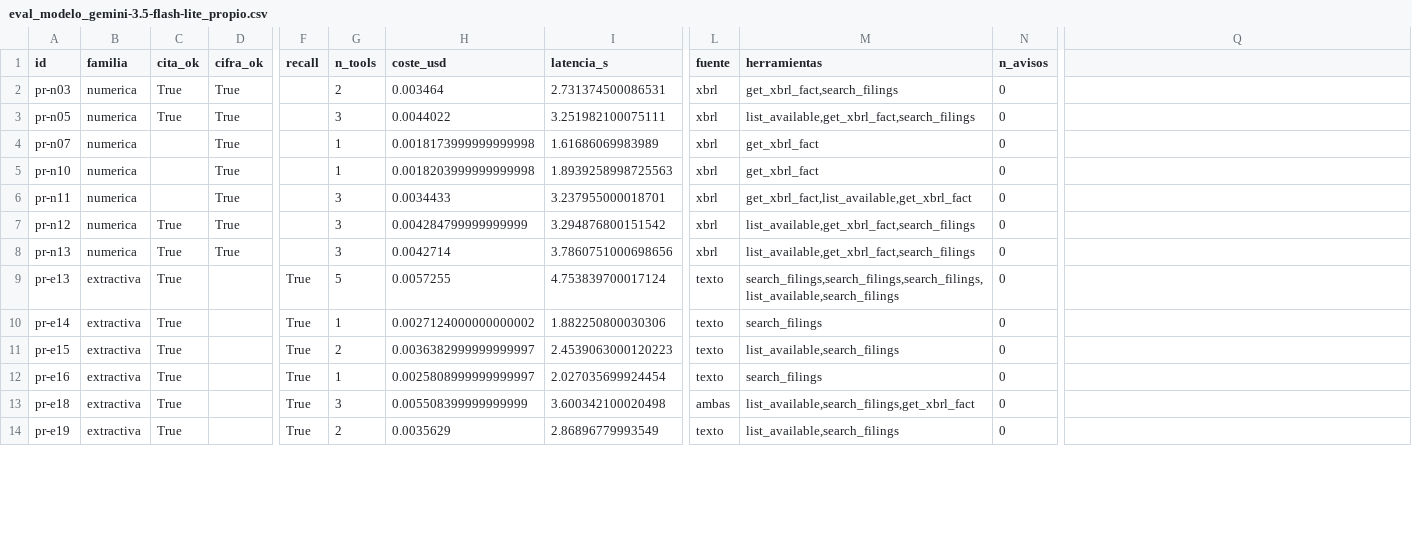
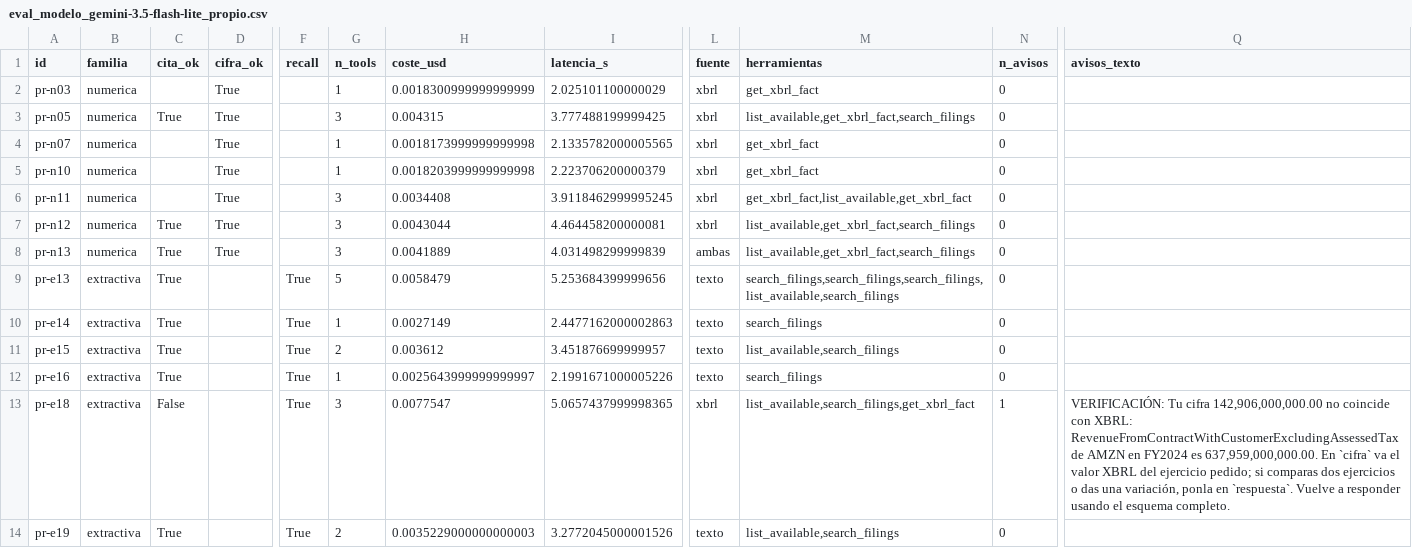
Before and after one commit to eglezarr/sec-10k-agents, a CSV file: resultados/eval_modelo_gemini-3.5-flash-lite_propio.csv, drawn as a sheet; only a part is shown, gaps mark what is left out; the diff covers the shown part only; the diff names each change by its address in the sheet, - before the commit and + after, or states it on an @@ line.

```diff
--- a/resultados/eval_modelo_gemini-3.5-flash-lite_propio.csv
+++ b/resultados/eval_modelo_gemini-3.5-flash-lite_propio.csv
-Q1: (empty)
+Q1: avisos_texto
-C2 (cita_ok): True
+C2 (cita_ok): (empty)
-G2 (n_tools): 2
+G2 (n_tools): 1
-H2 (coste_usd): 0.003464
+H2 (coste_usd): 0.0018300999999999999
-I2 (latencia_s): 2.731374500086531
+I2 (latencia_s): 2.025101100000029
-M2 (herramientas): get_xbrl_fact,search_filings
+M2 (herramientas): get_xbrl_fact
-H3 (coste_usd): 0.0044022
+H3 (coste_usd): 0.004315
-I3 (latencia_s): 3.251982100075111
+I3 (latencia_s): 3.777488199999425
-I4 (latencia_s): 1.61686069983989
+I4 (latencia_s): 2.1335782000005565
-I5 (latencia_s): 1.8939258998725563
+I5 (latencia_s): 2.223706200000379
-H6 (coste_usd): 0.0034433
+H6 (coste_usd): 0.0034408
-I6 (latencia_s): 3.237955000018701
+I6 (latencia_s): 3.9118462999995245
-H7 (coste_usd): 0.004284799999999999
+H7 (coste_usd): 0.0043044
-I7 (latencia_s): 3.294876800151542
+I7 (latencia_s): 4.464458200000081
-H8 (coste_usd): 0.0042714
+H8 (coste_usd): 0.0041889
-I8 (latencia_s): 3.7860751000698656
+I8 (latencia_s): 4.031498299999839
-L8 (fuente): xbrl
+L8 (fuente): ambas
-H9 (coste_usd): 0.0057255
+H9 (coste_usd): 0.0058479
-I9 (latencia_s): 4.753839700017124
+I9 (latencia_s): 5.253684399999656
-H10 (coste_usd): 0.0027124000000000002
+H10 (coste_usd): 0.0027149
-I10 (latencia_s): 1.882250800030306
+I10 (latencia_s): 2.4477162000002863
-H11 (coste_usd): 0.0036382999999999997
+H11 (coste_usd): 0.003612
-I11 (latencia_s): 2.4539063000120223
+I11 (latencia_s): 3.451876699999957
-H12 (coste_usd): 0.0025808999999999997
+H12 (coste_usd): 0.0025643999999999997
-I12 (latencia_s): 2.027035699924454
+I12 (latencia_s): 2.1991671000005226
-C13 (cita_ok): True
+C13 (cita_ok): False
-H13 (coste_usd): 0.005508399999999999
+H13 (coste_usd): 0.0077547
-I13 (latencia_s): 3.600342100020498
+I13 (latencia_s): 5.0657437999998365
-L13 (fuente): ambas
+L13 (fuente): xbrl
-N13 (n_avisos): 0
+N13 (n_avisos): 1
-Q13 (avisos_texto): (empty)
+Q13 (avisos_texto): VERIFICACIÓN: Tu cifra 142,906,000,000.00 no coincide con XBRL: RevenueFromContractWithCustomerExcludingAssessedTax de AMZN en FY2024 es 637,959,000,000.00. En `cifra` va el valor XBRL del ejercicio pedido; si comparas dos ejercicios o das una variación, ponla en `respuesta`. Vuelve a responder usando el esquema completo.
-H14 (coste_usd): 0.0035629
+H14 (coste_usd): 0.0035229000000000003
-I14 (latencia_s): 2.86896779993549
+I14 (latencia_s): 3.2772045000001526
```
Also changed, not shown: 27 edited cells elsewhere in this file, resultados/eval_final_huecos.csv, resultados/eval_final_propio.csv, 14 other files.
